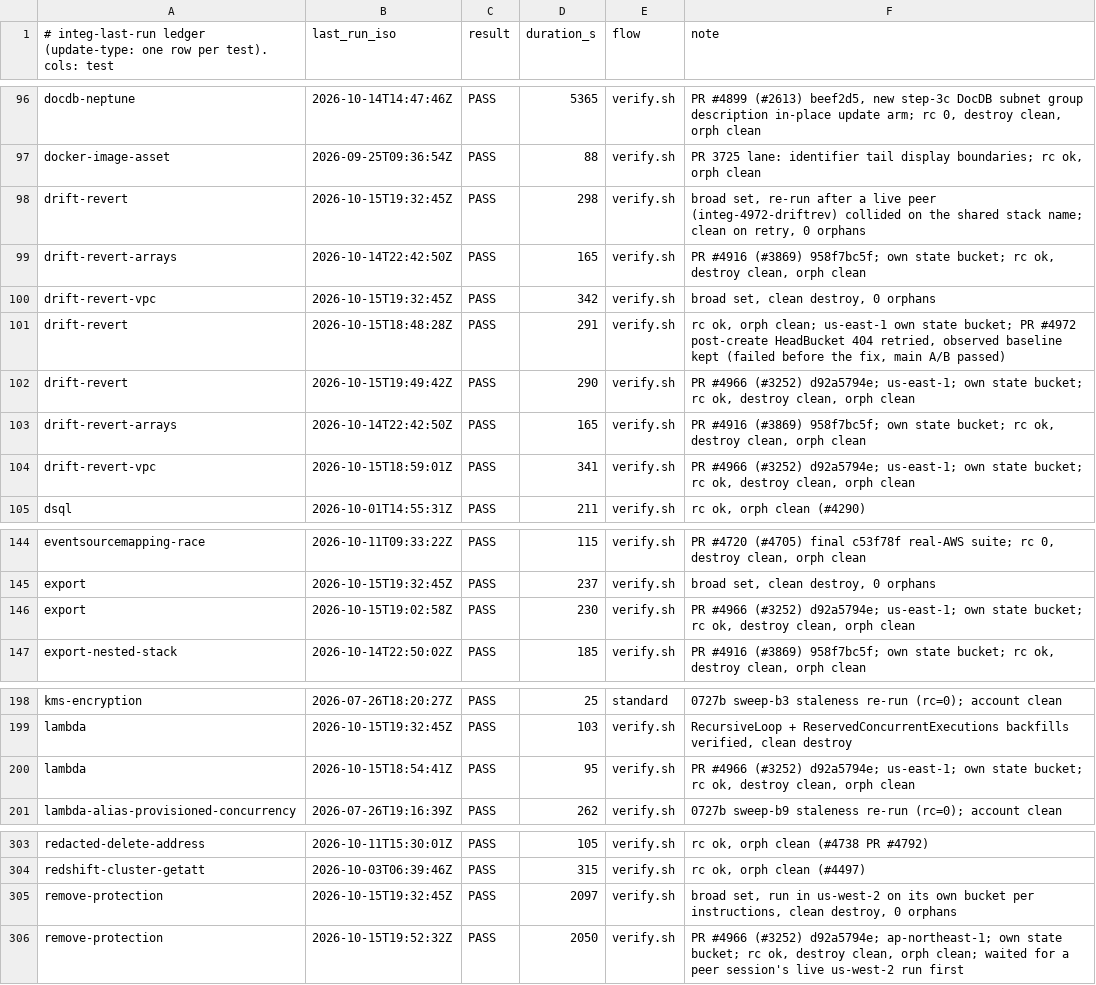
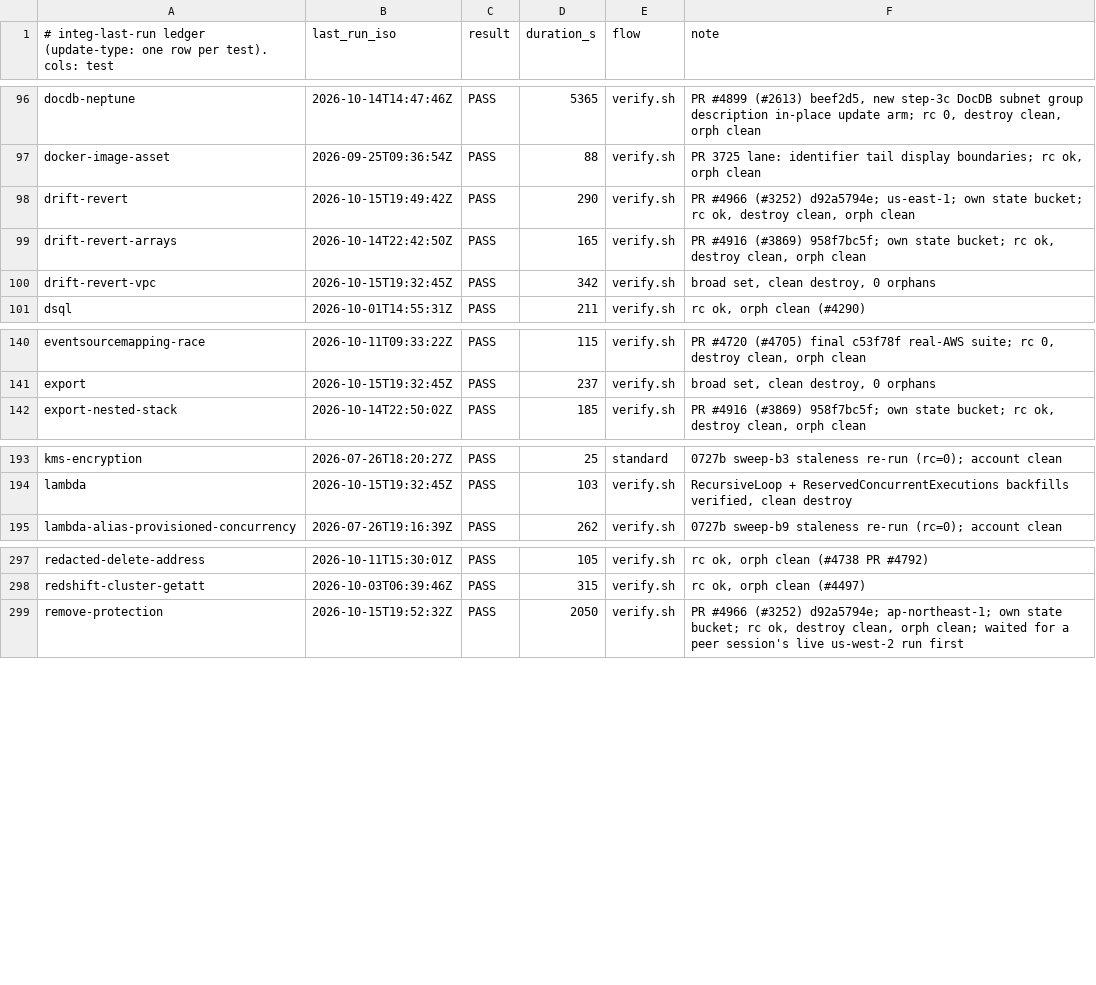
Before and after one commit to cm-suzuki-ryo/cdkd, a TSV file: docs/_generated/integ-last-run.tsv, drawn as a sheet; only a part is shown, gaps mark what is left out.

Commit message:
chore(integ): normalize the ledger after rebase (#3252)

```diff
--- a/docs/_generated/integ-last-run.tsv
+++ b/docs/_generated/integ-last-run.tsv
@@ -97,9 +97,5 @@ docdb-neptune	2026-10-14T14:47:46Z	PASS	5365	verify.sh	PR #4899 (#2613) beef2d5,
 docker-image-asset	2026-09-25T09:36:54Z	PASS	88	verify.sh	PR 3725 lane: identifier tail display boundaries; rc ok, orph clean
-drift-revert	2026-10-15T19:32:45Z	PASS	298	verify.sh	broad set, re-run after a live peer (integ-4972-driftrev) collided on the shared stack name; clean on retry, 0 orphans
+drift-revert	2026-10-15T19:49:42Z	PASS	290	verify.sh	PR #4966 (#3252) d92a5794e; us-east-1; own state bucket; rc ok, destroy clean, orph clean
 drift-revert-arrays	2026-10-14T22:42:50Z	PASS	165	verify.sh	PR #4916 (#3869) 958f7bc5f; own state bucket; rc ok, destroy clean, orph clean
 drift-revert-vpc	2026-10-15T19:32:45Z	PASS	342	verify.sh	broad set, clean destroy, 0 orphans
-drift-revert	2026-10-15T18:48:28Z	PASS	291	verify.sh	rc ok, orph clean; us-east-1 own state bucket; PR #4972 post-create HeadBucket 404 retried, observed baseline kept (failed before the fix, main A/B passed)
-drift-revert	2026-10-15T19:49:42Z	PASS	290	verify.sh	PR #4966 (#3252) d92a5794e; us-east-1; own state bucket; rc ok, destroy clean, orph clean
-drift-revert-arrays	2026-10-14T22:42:50Z	PASS	165	verify.sh	PR #4916 (#3869) 958f7bc5f; own state bucket; rc ok, destroy clean, orph clean
-drift-revert-vpc	2026-10-15T18:59:01Z	PASS	341	verify.sh	PR #4966 (#3252) d92a5794e; us-east-1; own state bucket; rc ok, destroy clean, orph clean
 dsql	2026-10-01T14:55:31Z	PASS	211	verify.sh	rc ok, orph clean (#4290)
@@ -145,3 +141,2 @@ eventsourcemapping-race	2026-10-11T09:33:22Z	PASS	115	verify.sh	PR #4720 (#4705)
 export	2026-10-15T19:32:45Z	PASS	237	verify.sh	broad set, clean destroy, 0 orphans
-export	2026-10-15T19:02:58Z	PASS	230	verify.sh	PR #4966 (#3252) d92a5794e; us-east-1; own state bucket; rc ok, destroy clean, orph clean
 export-nested-stack	2026-10-14T22:50:02Z	PASS	185	verify.sh	PR #4916 (#3869) 958f7bc5f; own state bucket; rc ok, destroy clean, orph clean
@@ -199,3 +194,2 @@ kms-encryption	2026-07-26T18:20:27Z	PASS	25	standard	0727b sweep-b3 staleness re
 lambda	2026-10-15T19:32:45Z	PASS	103	verify.sh	RecursiveLoop + ReservedConcurrentExecutions backfills verified, clean destroy
-lambda	2026-10-15T18:54:41Z	PASS	95	verify.sh	PR #4966 (#3252) d92a5794e; us-east-1; own state bucket; rc ok, destroy clean, orph clean
 lambda-alias-provisioned-concurrency	2026-07-26T19:16:39Z	PASS	262	verify.sh	0727b sweep-b9 staleness re-run (rc=0); account clean
@@ -304,3 +298,2 @@ redacted-delete-address	2026-10-11T15:30:01Z	PASS	105	verify.sh	rc ok, orph clea
 redshift-cluster-getatt	2026-10-03T06:39:46Z	PASS	315	verify.sh	rc ok, orph clean (#4497)
-remove-protection	2026-10-15T19:32:45Z	PASS	2097	verify.sh	broad set, run in us-west-2 on its own bucket per instructions, clean destroy, 0 orphans
 remove-protection	2026-10-15T19:52:32Z	PASS	2050	verify.sh	PR #4966 (#3252) d92a5794e; ap-northeast-1; own state bucket; rc ok, destroy clean, orph clean; waited for a peer session's live us-west-2 run first
```
